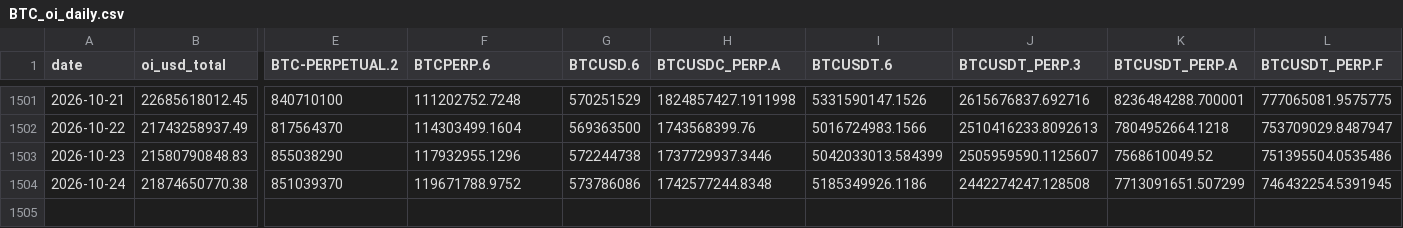
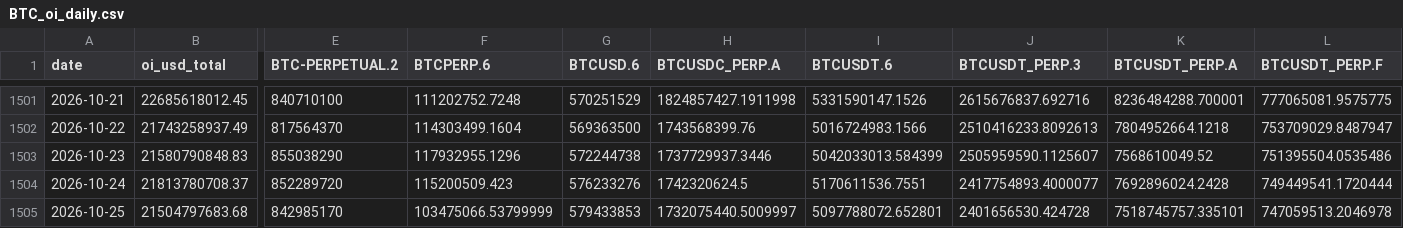
Before and after one commit to jaredbausch-ai/ctzb-data, a CSV file: data/derivs/BTC_oi_daily.csv, drawn as a sheet; only a part is shown, gaps mark what is left out; rows hold the shown columns only; the diff covers the shown part only; the diff names each change by its address in the sheet, - before the commit and + after, or states it on an @@ line.

```diff
--- a/data/derivs/BTC_oi_daily.csv
+++ b/data/derivs/BTC_oi_daily.csv
-B1504 (oi_usd_total): 21874650770.38
+B1504 (oi_usd_total): 21813780708.37
-E1504 (BTC-PERPETUAL.2): 851039370
+E1504 (BTC-PERPETUAL.2): 852289720
-F1504 (BTCPERP.6): 119671788.9752
+F1504 (BTCPERP.6): 115200509.423
-G1504 (BTCUSD.6): 573786086
+G1504 (BTCUSD.6): 576233276
-H1504 (BTCUSDC_PERP.A): 1742577244.8348
+H1504 (BTCUSDC_PERP.A): 1742320624.5
-I1504 (BTCUSDT.6): 5185349926.1186
+I1504 (BTCUSDT.6): 5170611536.7551
-J1504 (BTCUSDT_PERP.3): 2442274247.128508
+J1504 (BTCUSDT_PERP.3): 2417754893.4000077
-K1504 (BTCUSDT_PERP.A): 7713091651.507299
+K1504 (BTCUSDT_PERP.A): 7692896024.2428
-L1504 (BTCUSDT_PERP.F): 746432254.5391945
+L1504 (BTCUSDT_PERP.F): 749449541.1720444
+row 1505: 2026-10-25 | 21504797683.68 | 842985170 | 103475066.53799999 | 579433853 | 1732075440.5009997 | 5097788072.652801 | 2401656530.424728 | 7518745757.335101 | 747059513.2046978
```
Also changed, not shown: 4 edited cells elsewhere in this file, data/derivs/BTC_funding_daily.csv, data/derivs/BTC_lsratio_daily.csv, 21 other files.
